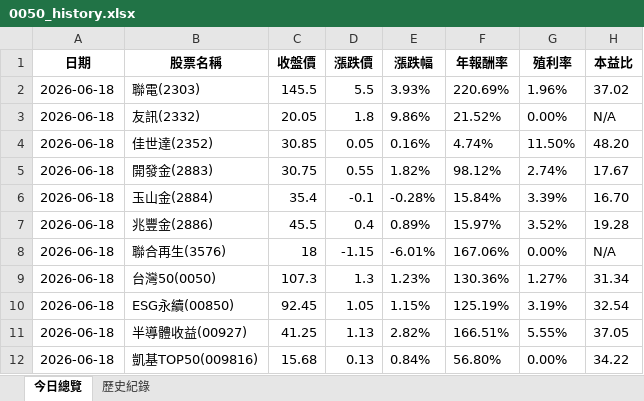
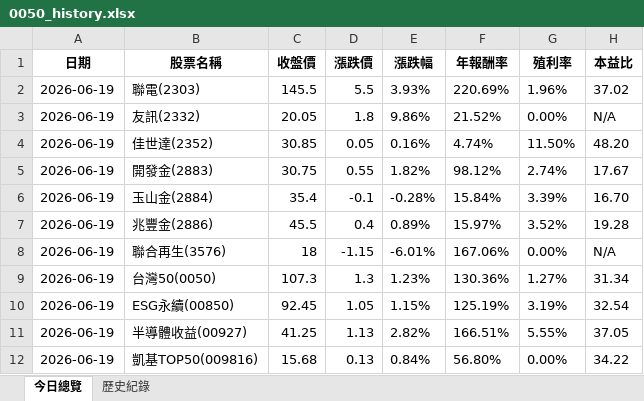
Before and after one commit to lenshen/0050-tracker, an Excel workbook: 0050_history.xlsx, sheet 今日總覽, drawn as a sheet; values as stored, in another font and other column widths than the file's, no borders; the diff names each change by its address in the sheet, - before the commit and + after, or states it on an @@ line.

```diff
--- a/0050_history.xlsx (sheet 今日總覽)
+++ b/0050_history.xlsx (sheet 今日總覽)
-A2:A12 (日期): 2026-06-18
+A2:A12 (日期): 2026-06-19
```
Also changed, not shown: sheet 歷史紀錄.
